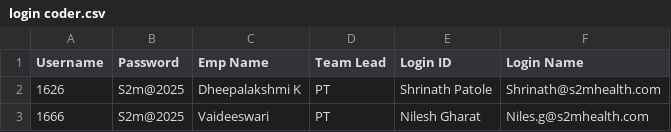
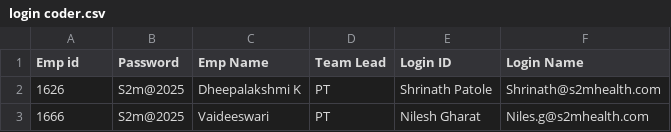
Before and after one commit to Sobha199/updated, a CSV file: login coder.csv, drawn as a sheet; only a part is shown.

Commit message:
Update login coder.csv

```diff
--- a/login coder.csv
+++ b/login coder.csv
@@ -1,2 +1,2 @@
-Username,Password,Emp Name,Team Lead,Login ID,Login Name
+Emp id,Password,Emp Name,Team Lead,Login ID,Login Name
 1626,S2m@2025,Dheepalakshmi K,PT,Shrinath Patole,Shrinath@s2mhealth.com
```
